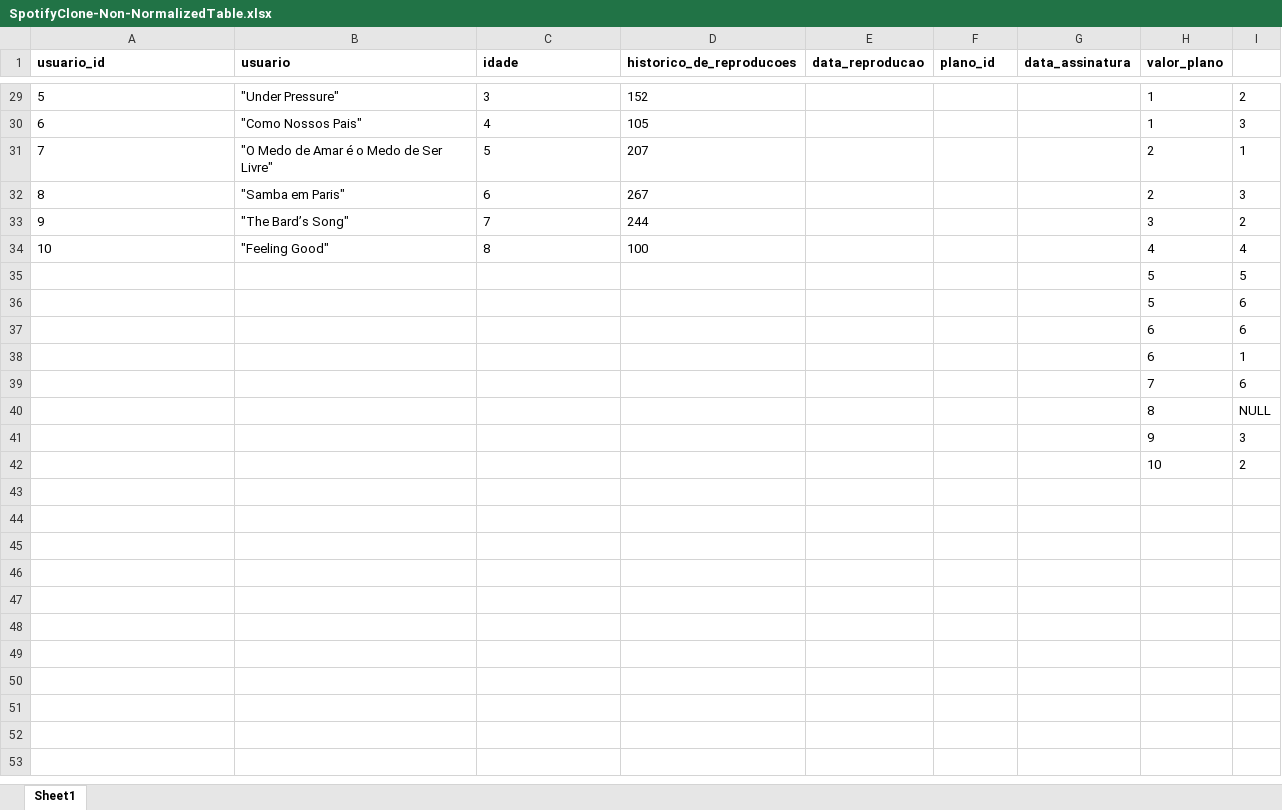
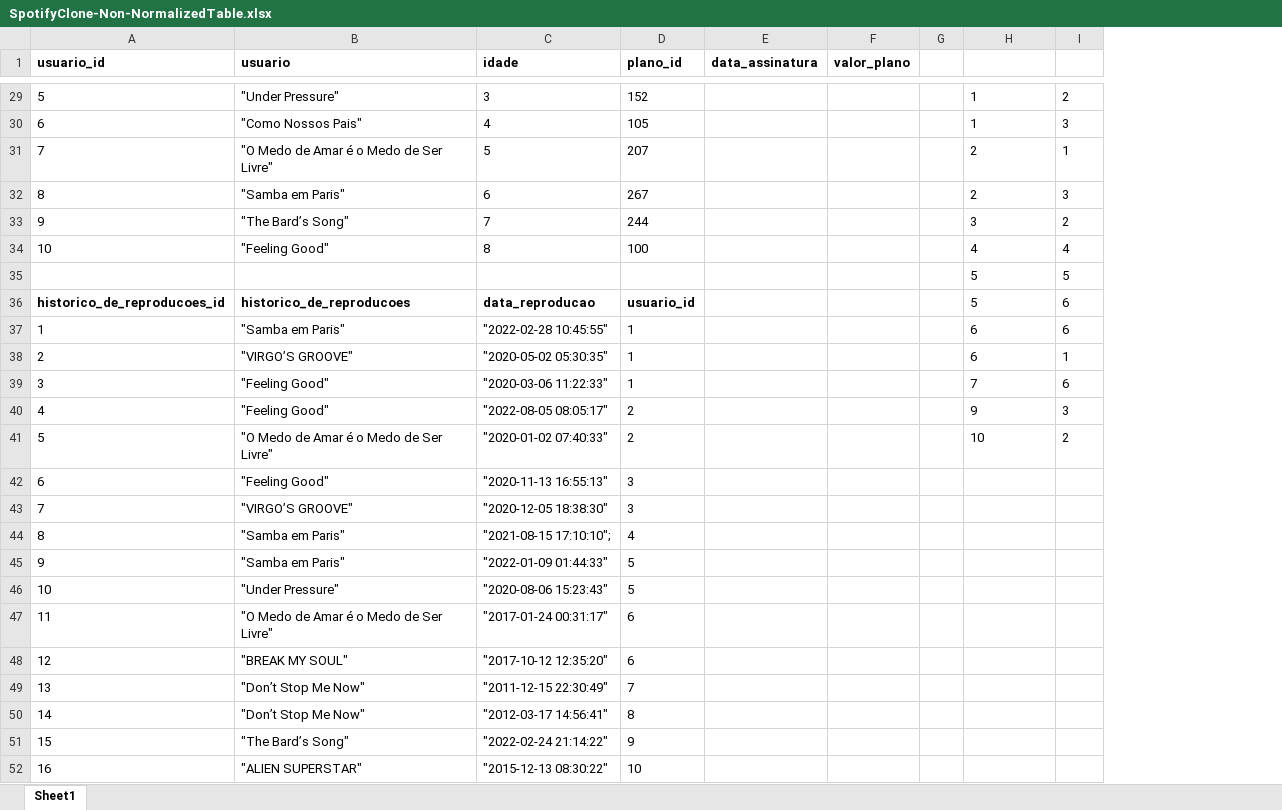
Before and after one commit to gabGalera/project-one-for-all, an Excel workbook: SpotifyClone-Non-NormalizedTable.xlsx, sheet Sheet1, drawn as a sheet; only a part is shown, gaps mark what is left out; values as stored, in another font and other column widths than the file's, no borders; removed rows and columns are numbered as before the commit, all else as after; the diff covers the shown part only; the diff names each change by its address in the sheet, - before the commit and + after, or states it on an @@ line.

```diff
--- a/SpotifyClone-Non-NormalizedTable.xlsx (sheet Sheet1)
+++ b/SpotifyClone-Non-NormalizedTable.xlsx (sheet Sheet1)
-column D (historico_de_reproducoes), rows 29-34: 152 | 105 | 207 | 267 | 244 | 100
-column E (data_reproducao), empty
+column F (valor_plano), empty
+column G, empty
-H1: valor_plano
+H1: (empty)
-D29 (plano_id): (empty)
+D29 (plano_id): 152
-D30 (plano_id): (empty)
+D30 (plano_id): 105
-D31 (plano_id): (empty)
+D31 (plano_id): 207
-D32 (plano_id): (empty)
+D32 (plano_id): 267
-D33 (plano_id): (empty)
+D33 (plano_id): 244
-D34 (plano_id): (empty)
+D34 (plano_id): 100
-row 36:  |  |  |  |  |  |  | 5 | 6
-row 37:  |  |  |  |  |  |  | 6 | 6
-row 38:  |  |  |  |  |  |  | 6 | 1
-row 39:  |  |  |  |  |  |  | 7 | 6
-row 40:  |  |  |  |  |  |  | 8 | NULL
-row 41:  |  |  |  |  |  |  | 9 | 3
-row 42:  |  |  |  |  |  |  | 10 | 2
+row 36: historico_de_reproducoes_id | historico_de_reproducoes | data_reproducao | usuario_id |  |  |  | 5 | 6
+row 37: 1 | "Samba em Paris" | "2022-02-28 10:45:55" | 1 |  |  |  | 6 | 6
+row 38: 2 | "VIRGO’S GROOVE" | "2020-05-02 05:30:35" | 1 |  |  |  | 6 | 1
+row 39: 3 | "Feeling Good" | "2020-03-06 11:22:33" | 1 |  |  |  | 7 | 6
+row 40: 4 | "Feeling Good" | "2022-08-05 08:05:17" | 2 |  |  |  | 9 | 3
+row 41: 5 | "O Medo de Amar é o Medo de Ser Livre" | "2020-01-02 07:40:33" | 2 |  |  |  | 10 | 2
+row 42: 6 | "Feeling Good" | "2020-11-13 16:55:13" | 3
+row 43: 7 | "VIRGO’S GROOVE" | "2020-12-05 18:38:30" | 3
+row 44: 8 | "Samba em Paris" | "2021-08-15 17:10:10"; | 4
+row 45: 9 | "Samba em Paris" | "2022-01-09 01:44:33" | 5
+row 46: 10 | "Under Pressure" | "2020-08-06 15:23:43" | 5
+row 47: 11 | "O Medo de Amar é o Medo de Ser Livre" | "2017-01-24 00:31:17" | 6
+row 48: 12 | "BREAK MY SOUL" | "2017-10-12 12:35:20" | 6
+row 49: 13 | "Don’t Stop Me Now" | "2011-12-15 22:30:49" | 7
+row 50: 14 | "Don’t Stop Me Now" | "2012-03-17 14:56:41" | 8
+row 51: 15 | "The Bard’s Song" | "2022-02-24 21:14:22" | 9
+row 52: 16 | "ALIEN SUPERSTAR" | "2015-12-13 08:30:22" | 10
```
Also changed, not shown: 24 edited cells elsewhere in this sheet, 3 other files.
